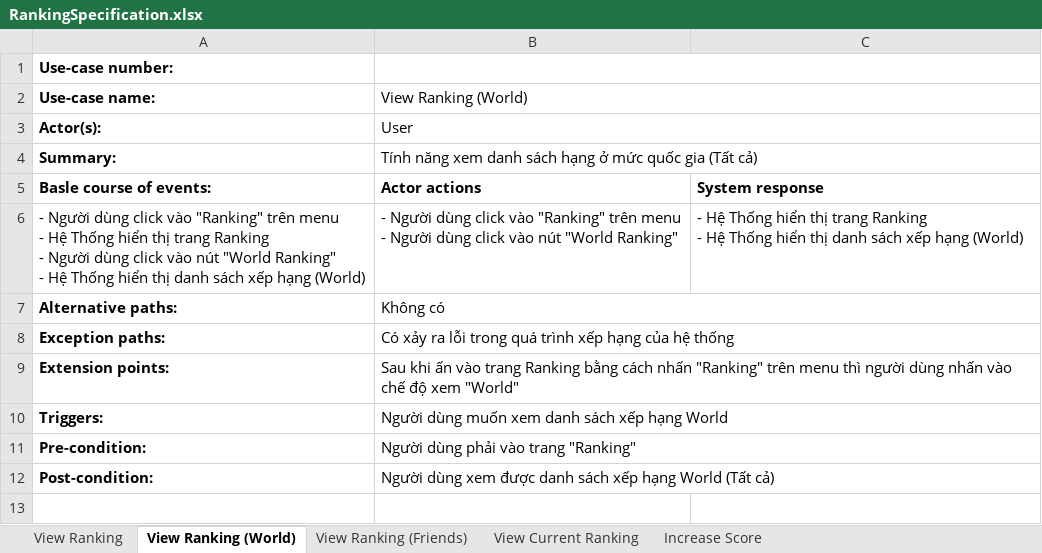
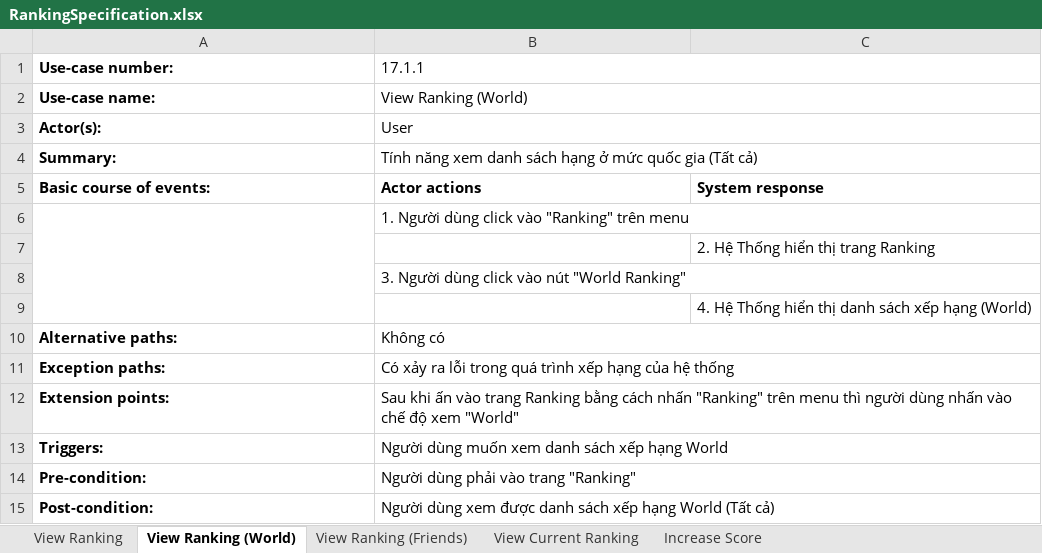
Before and after one commit to Merevoli-DatLuu/To-Do-App, an Excel workbook: ToDoApp-Doc/Document/Diagram/UseCase/Ranking/RankingSpecification.xlsx, sheet View Ranking (World), drawn as a sheet; values as stored, in another font and other column widths than the file's, no borders; removed rows and columns are numbered as before the commit, all else as after; ↵ is a line break in a cell; the diff names each change by its address in the sheet, - before the commit and + after, or states it on an @@ line.

Commit message:
[Modified]: Ranking

```diff
--- a/ToDoApp-Doc/Document/Diagram/UseCase/Ranking/RankingSpecification.xlsx (sheet View Ranking (World))
+++ b/ToDoApp-Doc/Document/Diagram/UseCase/Ranking/RankingSpecification.xlsx (sheet View Ranking (World))
-B1: (empty)
+B1: 17.1.1
-A5 (Use-case number:): Basle course of events:
+A5 (Use-case number:): Basic course of events:
-row 6: - Người dùng click vào "Ranking" trên menu ↵ - Hệ Thống hiển thị trang Ranking ↵ - Người dùng click vào nút "World Ranking" ↵ - Hệ Thống hiển thị danh sách xếp hạng (World) | - Người dùng click vào "Ranking" trên menu ↵ - Người dùng click vào nút "World Ranking" | - Hệ Thống hiển thị trang Ranking ↵ - Hệ Thống hiển thị danh sách xếp hạng (World)
+row 6:  | 1. Người dùng click vào "Ranking" trên menu
+row 7:  |  | 2. Hệ Thống hiển thị trang Ranking
+row 8:  | 3. Người dùng click vào nút "World Ranking"
+row 9:  |  | 4. Hệ Thống hiển thị danh sách xếp hạng (World)
```
Also changed, not shown: sheet View Ranking (Friends), sheet View Current Ranking, sheet View Ranking, sheet Increase Score, 8 other files.
